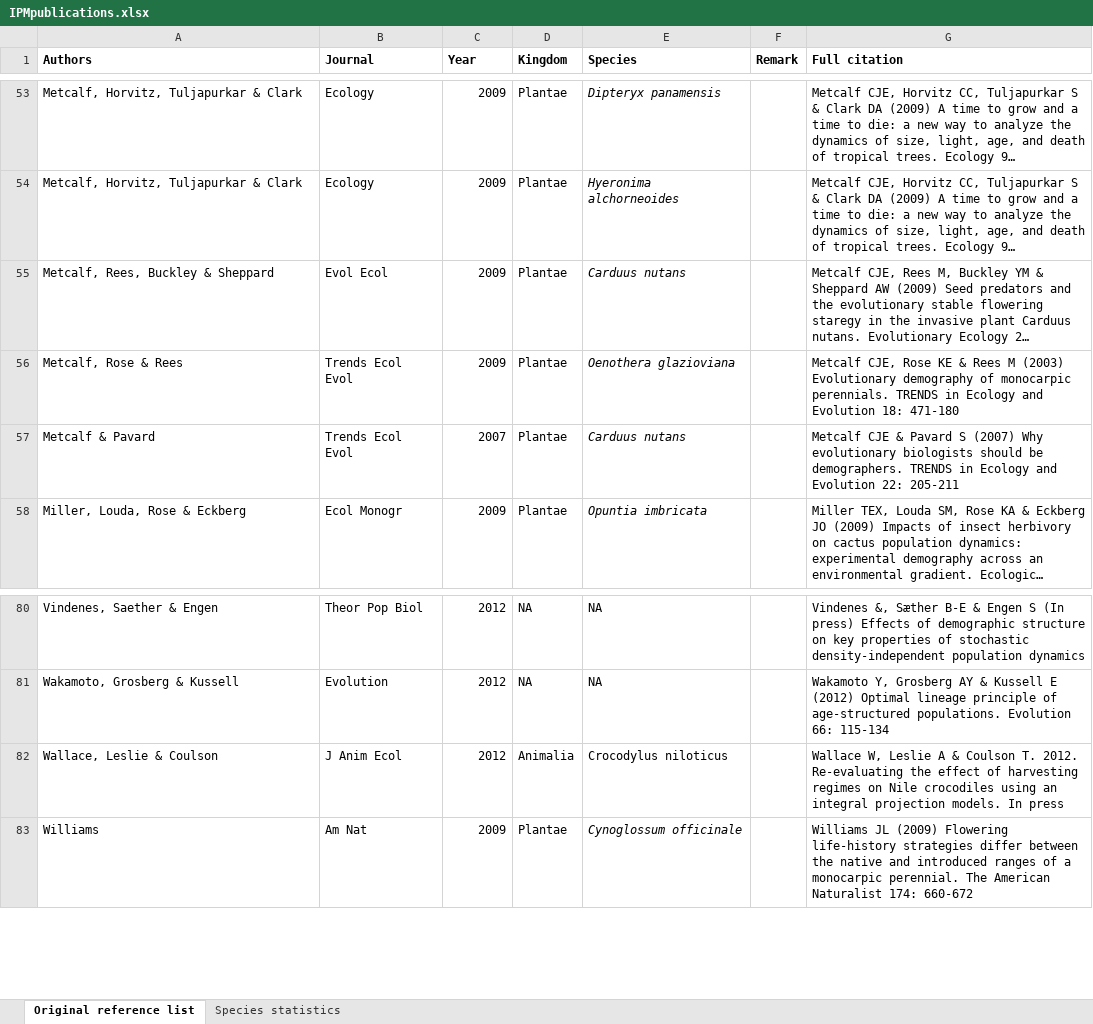
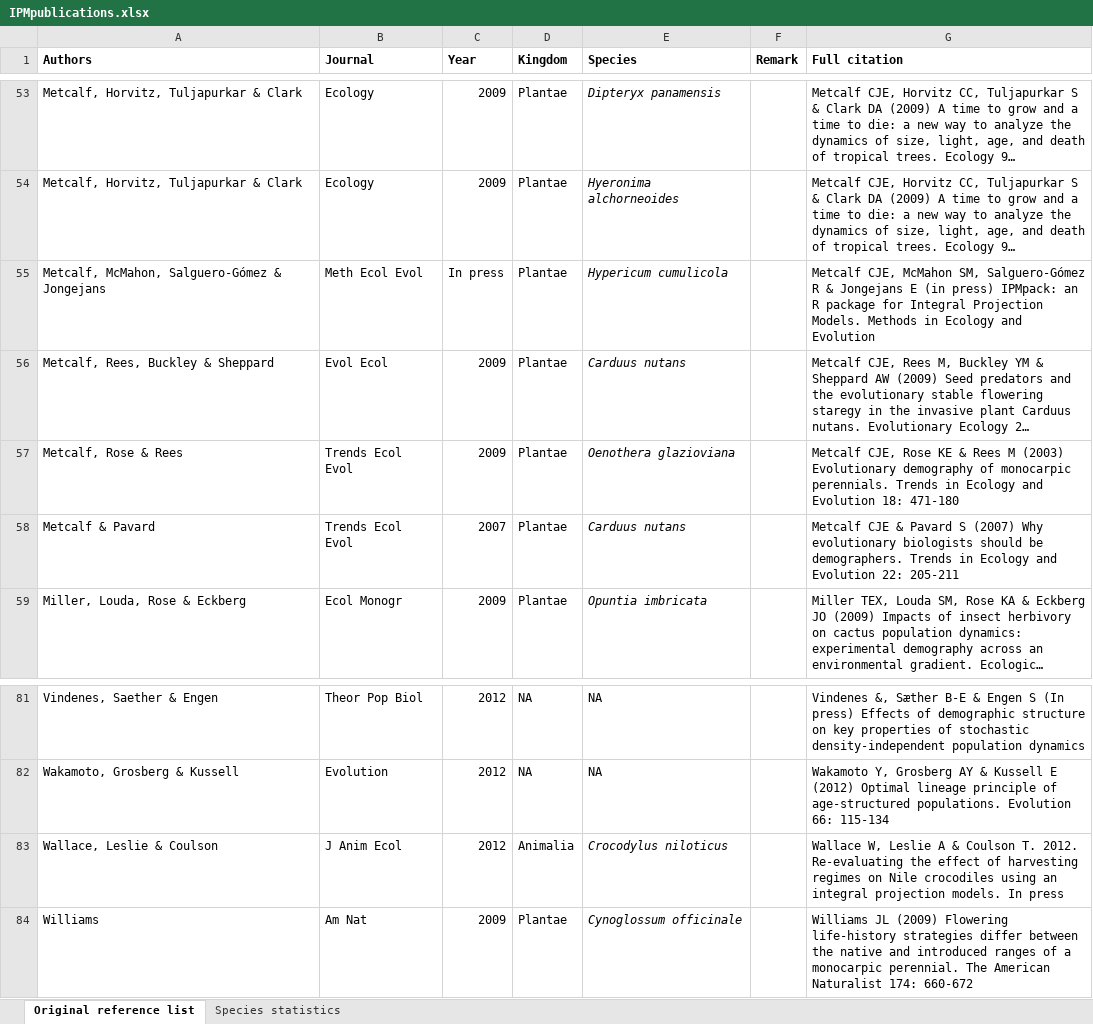
Before and after one commit to rforge/ipmpack, an Excel workbook: www/IPMpublications.xlsx, sheet Original reference list, drawn as a sheet; only a part is shown, gaps mark what is left out; long unchanged cells end in …; values as stored, in another font and other column widths than the file's, no borders; addresses are those after the commit; the diff names each change by its address in the sheet, - before the commit and + after, or states it on an @@ line.

Commit message:
MEE on website
git-svn-id: svn://svn.r-forge.r-project.org/svnroot/ipmpack@946 edb9625f-4e0d-4859-8d74-9fd3b1da38cb

```diff
--- a/www/IPMpublications.xlsx (sheet Original reference list)
+++ b/www/IPMpublications.xlsx (sheet Original reference list)
+row 55: Metcalf, McMahon, Salguero-Gómez & Jongejans | Meth Ecol Evol | In press | Plantae | Hypericum cumulicola |  | Metcalf CJE, McMahon SM, Salguero-Gómez R & Jongejans E (in press) IPMpack: an R package for Integral Projection Models. Methods in Ecology and Evolution
-G57 (Full citation): …monocarpic perennials. TRENDS in Ecology…
+G57 (Full citation): …monocarpic perennials. Trends in Ecology…
-G58 (Full citation): …be demographers. TRENDS in Ecology…
+G58 (Full citation): …be demographers. Trends in Ecology…
-E83 italic: off
+E83 italic: on
```
Also changed, not shown: charts or pictures, 1 other file.
